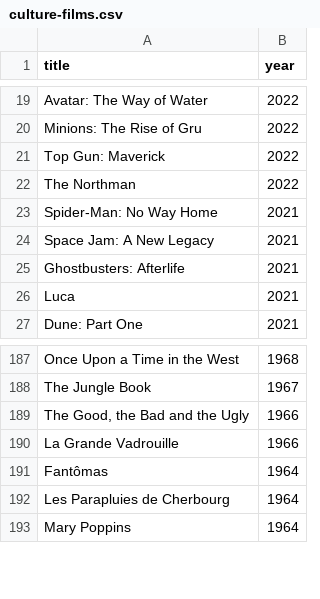
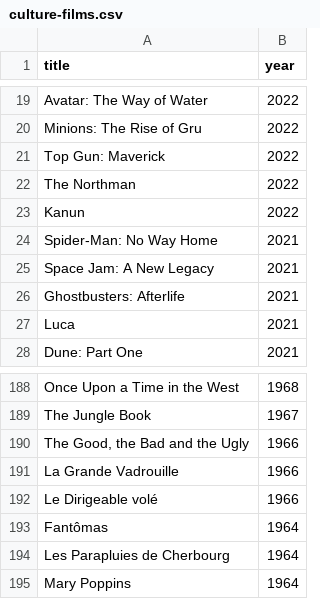
Before and after one commit to L-Dev31/L-Dev31.github.io, a CSV file: assets/data/culture-films.csv, drawn as a sheet; only a part is shown, gaps mark what is left out.

```diff
--- a/assets/data/culture-films.csv
+++ b/assets/data/culture-films.csv
@@ -22,2 +22,3 @@ Top Gun: Maverick,2022
 The Northman,2022
+Kanun,2022
 Spider-Man: No Way Home,2021
@@ -190,2 +191,3 @@ The Jungle Book,1967
 La Grande Vadrouille,1966
+Le Dirigeable volé,1966
 Fantômas,1964
```
Also changed, not shown: assets/data/culture-books.csv, 5 other files.
